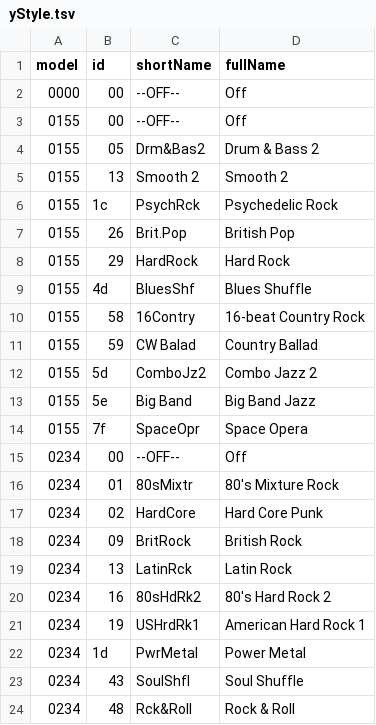
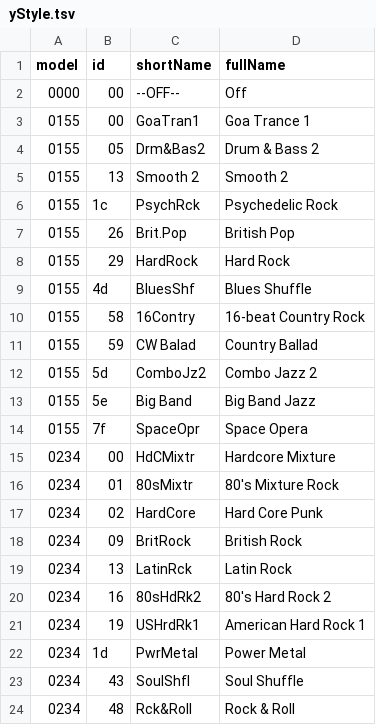
Before and after one commit to ltgcgo/octavia, a TSV file: data/misc/yStyle.tsv, drawn as a sheet.

```diff
--- a/data/misc/yStyle.tsv
+++ b/data/misc/yStyle.tsv
@@ -2,3 +2,3 @@ model	id	shortName	fullName
 0000	00	 --OFF--	Off
-0155	00	 --OFF--	Off
+0155	00	GoaTran1	Goa Trance 1
 0155	05	Drm&Bas2	Drum & Bass 2
@@ -14,3 +14,3 @@ model	id	shortName	fullName
 0155	7f	SpaceOpr	Space Opera
-0234	00	 --OFF--	Off
+0234	00	HdCMixtr	Hardcore Mixture
 0234	01	80sMixtr	80's Mixture Rock
```
Also changed, not shown: 8 other files.
